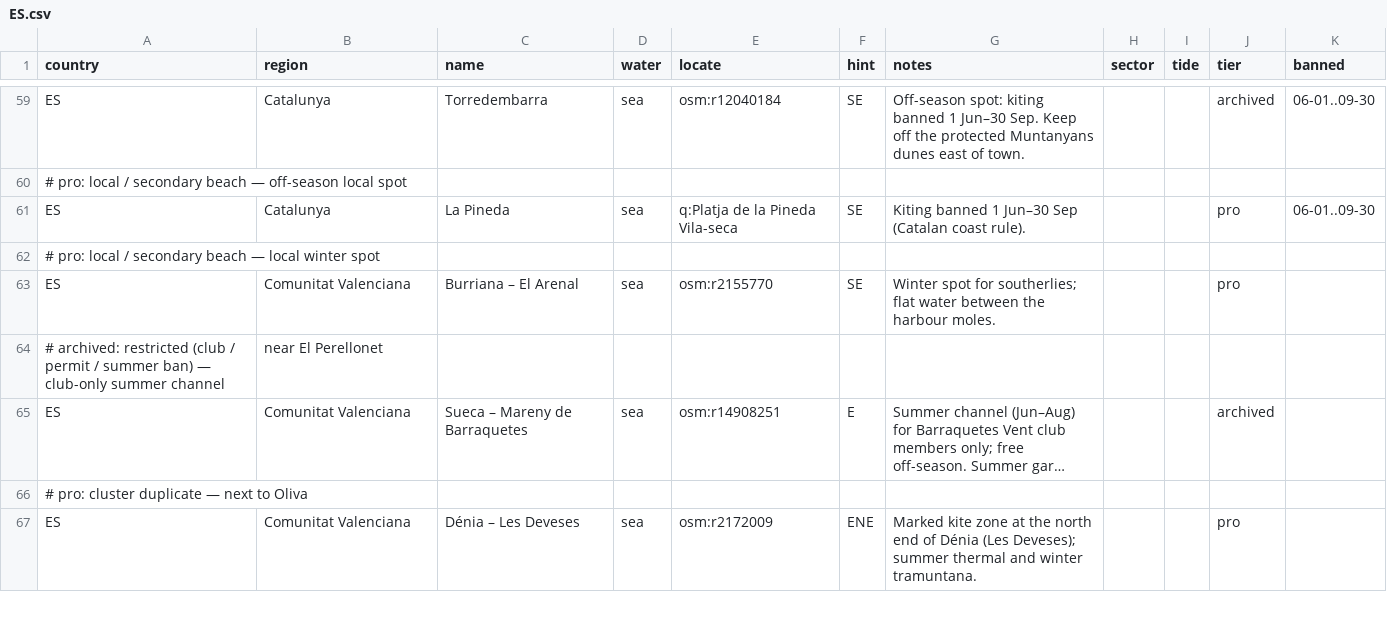
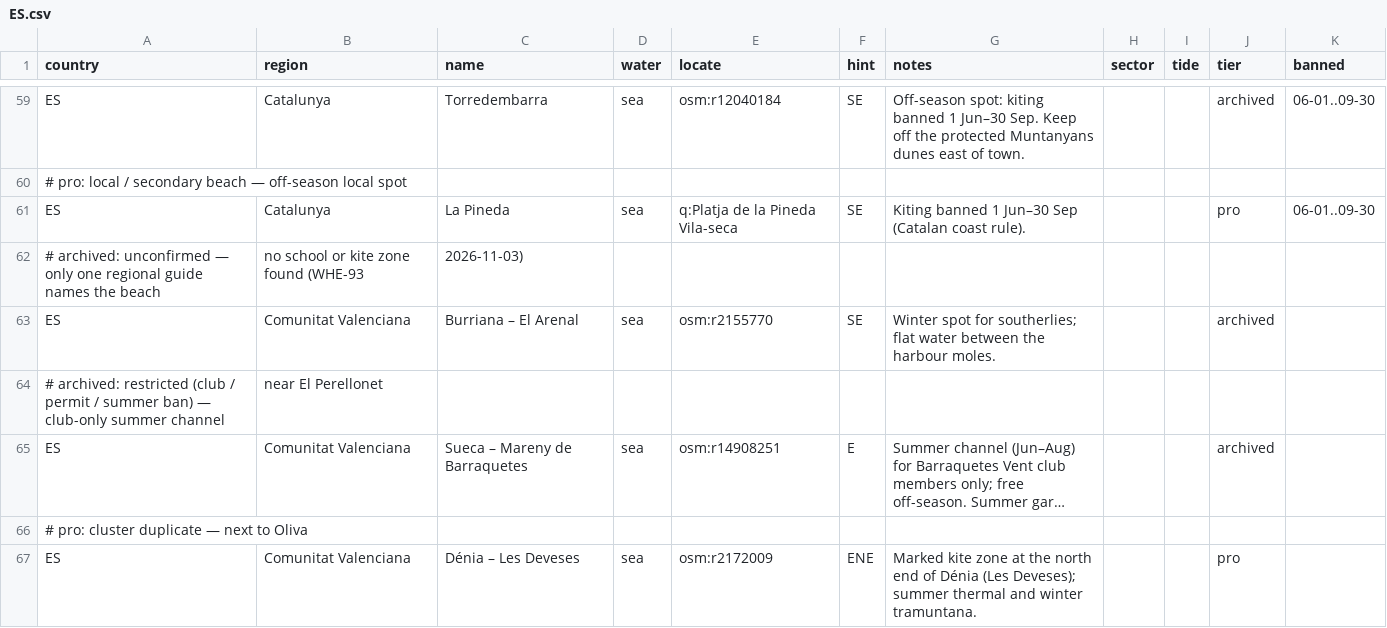
Before and after one commit to benjcvd/wheretokite, a CSV file: tools/spots/ES.csv, drawn as a sheet; only a part is shown, gaps mark what is left out; long unchanged cells end in …; the diff covers the shown part only.

```diff
--- a/tools/spots/ES.csv
+++ b/tools/spots/ES.csv
@@ -61,4 +61,4 @@ ES,Catalunya,Torredembarra,sea,osm:r12040184,SE,Off-season spot: kiting banned 1
 ES,Catalunya,La Pineda,sea,q:Platja de la Pineda Vila-seca,SE,Kiting banned 1 Jun–30 Sep (Catalan coast rule).,,,pro,06-01..09-30
-# pro: local / secondary beach — local winter spot
-ES,Comunitat Valenciana,Burriana – El Arenal,sea,osm:r2155770,SE,Winter spot for southerlies; flat water between the harbour moles.,,,pro,
+# archived: unconfirmed — only one regional guide names the beach, no school or kite zone found (WHE-93, 2026-11-03)
+ES,Comunitat Valenciana,Burriana – El Arenal,sea,osm:r2155770,SE,Winter spot for southerlies; flat water between the harbour moles.,,,archived,
 # archived: restricted (club / permit / summer ban) — club-only summer channel, near El Perellonet
```
Also changed, not shown: 3 added rows, 1 removed row and 9 edited cells elsewhere in this file, tools/spots/validation/status.csv, 1 other file.
